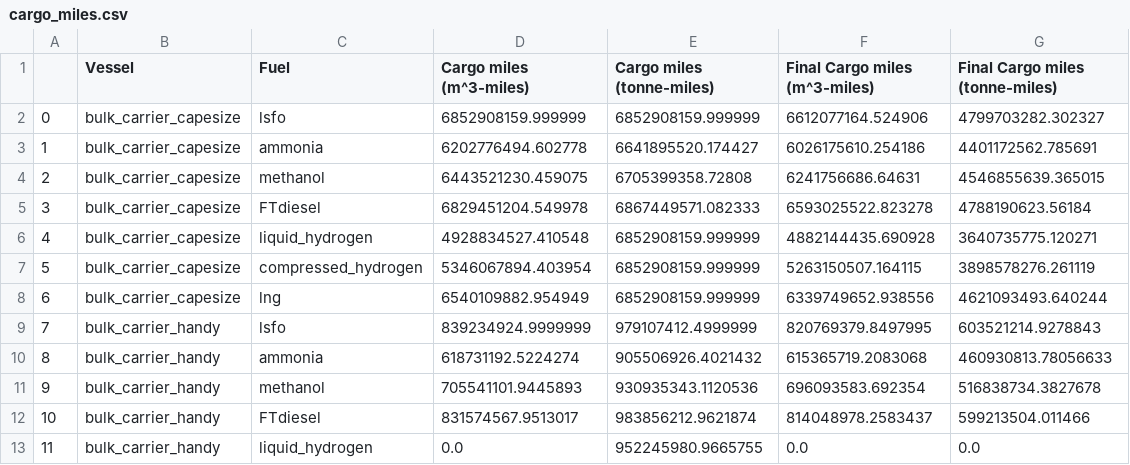
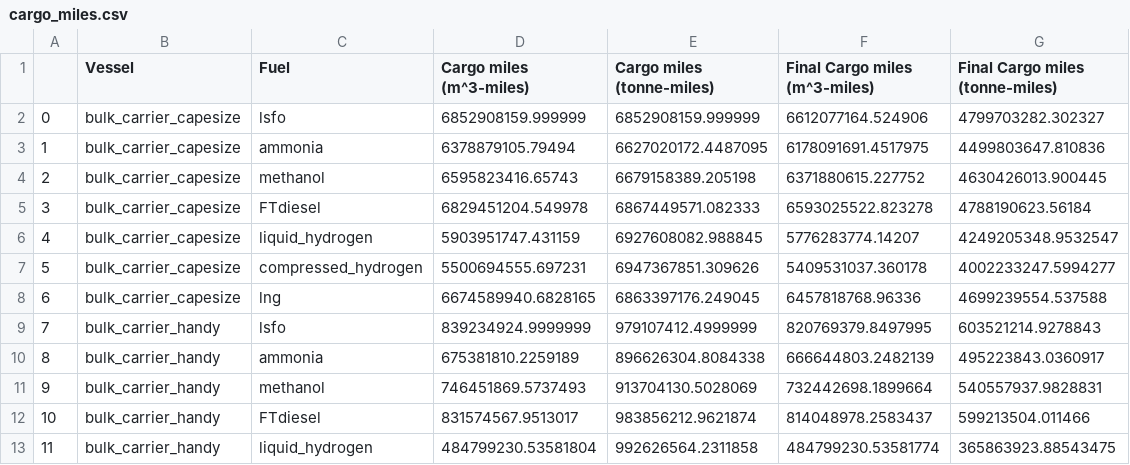
Before and after one commit to mcsc-impact-climate/MIT_NavigaTE_inputs, a CSV file: tables/cargo_miles.csv, drawn as a sheet; only a part is shown; the diff covers the shown part only.

```diff
--- a/tables/cargo_miles.csv
+++ b/tables/cargo_miles.csv
@@ -2,12 +2,12 @@
 0,bulk_carrier_capesize,lsfo,6852908159.999999,6852908159.999999,6612077164.524906,4799703282.302327
-1,bulk_carrier_capesize,ammonia,6202776494.602778,6641895520.174427,6026175610.254186,4401172562.785691
-2,bulk_carrier_capesize,methanol,6443521230.459075,6705399358.72808,6241756686.64631,4546855639.365015
+1,bulk_carrier_capesize,ammonia,6378879105.79494,6627020172.4487095,6178091691.4517975,4499803647.810836
+2,bulk_carrier_capesize,methanol,6595823416.65743,6679158389.205198,6371880615.227752,4630426013.900445
 3,bulk_carrier_capesize,FTdiesel,6829451204.549978,6867449571.082333,6593025522.823278,4788190623.56184
-4,bulk_carrier_capesize,liquid_hydrogen,4928834527.410548,6852908159.999999,4882144435.690928,3640735775.120271
-5,bulk_carrier_capesize,compressed_hydrogen,5346067894.403954,6852908159.999999,5263150507.164115,3898578276.261119
-6,bulk_carrier_capesize,lng,6540109882.954949,6852908159.999999,6339749652.938556,4621093493.640244
+4,bulk_carrier_capesize,liquid_hydrogen,5903951747.431159,6927608082.988845,5776283774.14207,4249205348.9532547
+5,bulk_carrier_capesize,compressed_hydrogen,5500694555.697231,6947367851.309626,5409531037.360178,4002233247.5994277
+6,bulk_carrier_capesize,lng,6674589940.6828165,6863397176.249045,6457818768.96336,4699239554.537588
 7,bulk_carrier_handy,lsfo,839234924.9999999,979107412.4999999,820769379.8497995,603521214.9278843
-8,bulk_carrier_handy,ammonia,618731192.5224274,905506926.4021432,615365719.2083068,460930813.78056633
-9,bulk_carrier_handy,methanol,705541101.9445893,930935343.1120536,696093583.692354,516838734.3827678
+8,bulk_carrier_handy,ammonia,675381810.2259189,896626304.8084338,666644803.2482139,495223843.0360917
+9,bulk_carrier_handy,methanol,746451869.5737493,913704130.5028069,732442698.1899664,540557937.9828831
 10,bulk_carrier_handy,FTdiesel,831574567.9513017,983856212.9621874,814048978.2583437,599213504.011466
-11,bulk_carrier_handy,liquid_hydrogen,0.0,952245980.9665755,0.0,0.0
+11,bulk_carrier_handy,liquid_hydrogen,484799230.53581804,992626564.2311858,484799230.53581774,365863923.88543475
```
Also changed, not shown: 168 edited cells elsewhere in this file, 1 other file.
